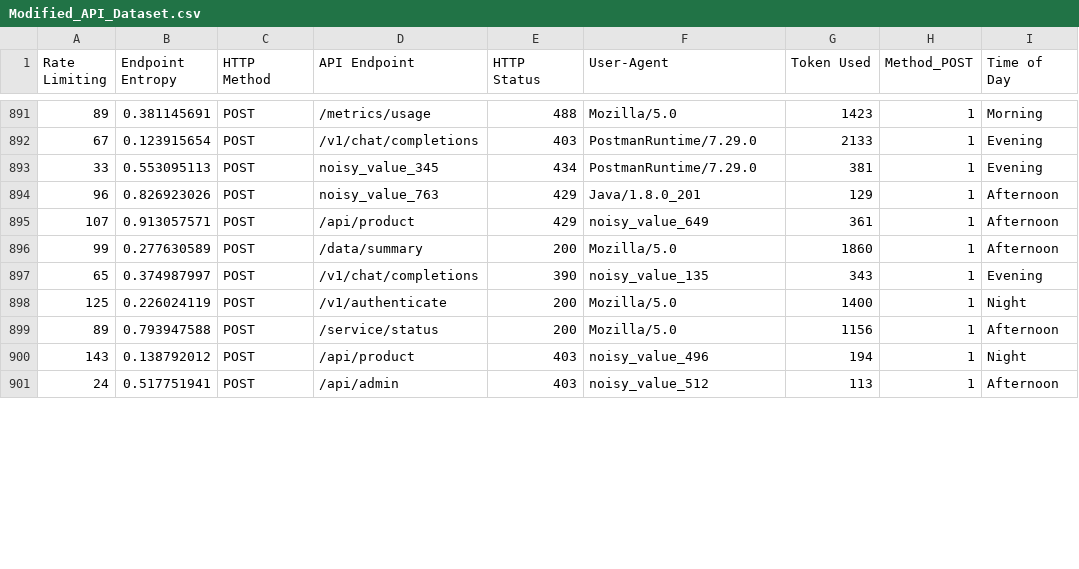
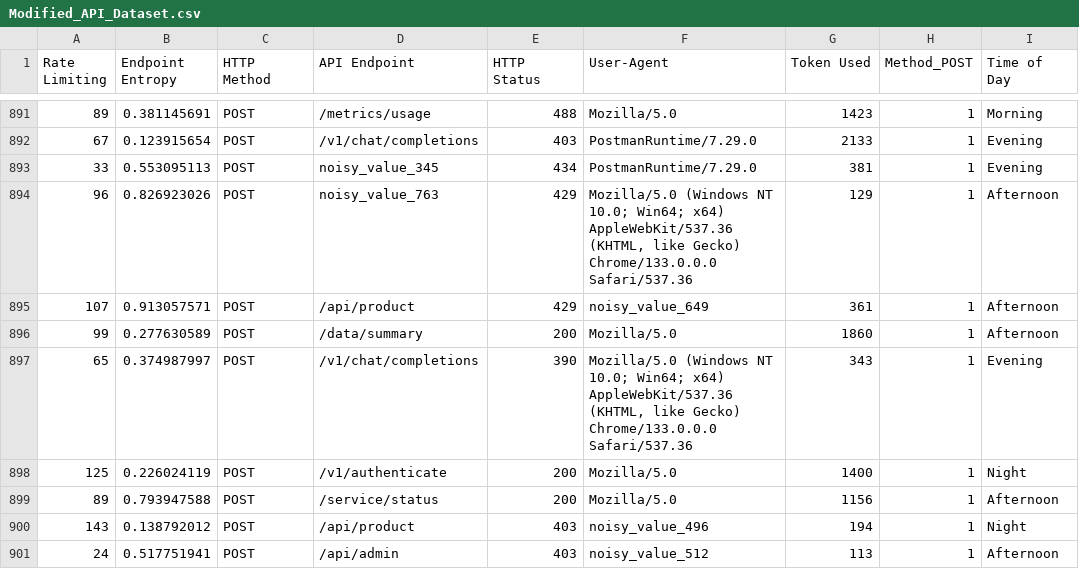
Before and after one commit to CappleCrow/ict2214_websec_p2g3v2, a CSV file: Modified_API_Dataset.csv, drawn as a sheet; only a part is shown, gaps mark what is left out; the diff covers the shown part only; the diff names each change by its address in the sheet, - before the commit and + after, or states it on an @@ line.

```diff
--- a/Modified_API_Dataset.csv
+++ b/Modified_API_Dataset.csv
-F894 (User-Agent): Java/1.8.0_201
+F894 (User-Agent): Mozilla/5.0 (Windows NT 10.0; Win64; x64) AppleWebKit/537.36 (KHTML, like Gecko) Chrome/133.0.0.0 Safari/537.36
-F897 (User-Agent): noisy_value_135
+F897 (User-Agent): Mozilla/5.0 (Windows NT 10.0; Win64; x64) AppleWebKit/537.36 (KHTML, like Gecko) Chrome/133.0.0.0 Safari/537.36
```
Also changed, not shown: 36 edited cells elsewhere in this file, 6 other files.
